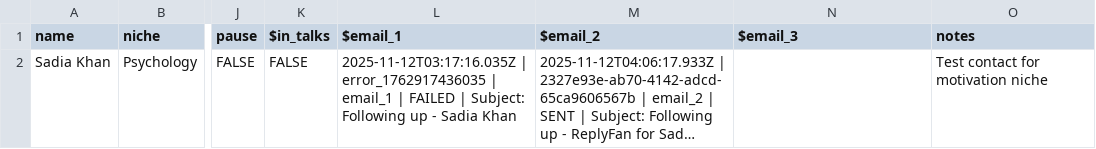
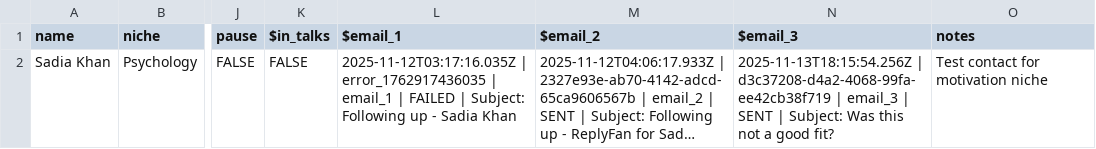
Before and after one commit to sowasred/marketing-agents, a CSV file: data/contacts.csv, drawn as a sheet; only a part is shown, gaps mark what is left out; long unchanged cells end in …; the diff names each change by its address in the sheet, - before the commit and + after, or states it on an @@ line.

```diff
--- a/data/contacts.csv
+++ b/data/contacts.csv
-N2 ($email_3): (empty)
+N2 ($email_3): 2025-11-13T18:15:54.256Z | d3c37208-d4a2-4068-99fa-ee42cb38f719 | email_3 | SENT | Subject: Was this not a good fit?
```
Also changed, not shown: 1 other file.
